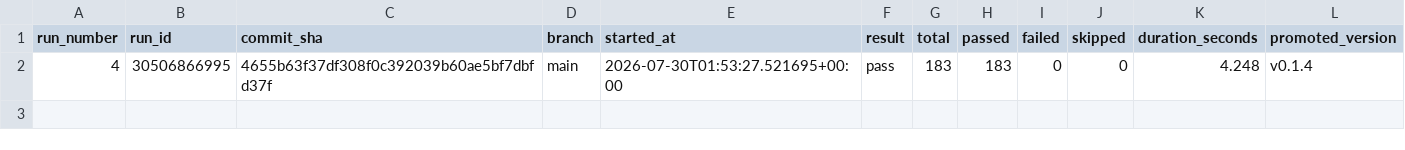
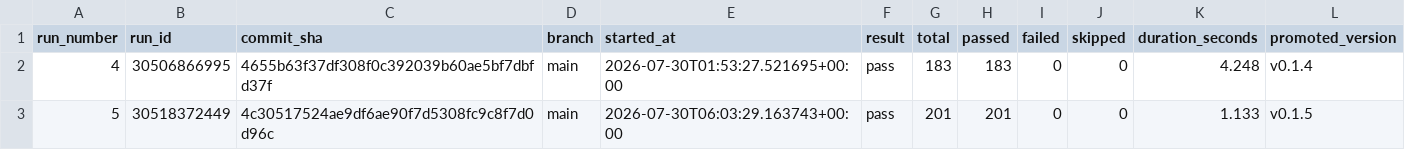
Before and after one commit to keonikaku/release-gate-api, a CSV file: results/runs.csv, drawn as a sheet.

```diff
--- a/results/runs.csv
+++ b/results/runs.csv
@@ -2 +2,2 @@ run_number,run_id,commit_sha,branch,started_at,result,total,passed,failed,skippe
 4,30506866995,4655b63f37df308f0c392039b60ae5bf7dbfd37f,main,2026-07-30T01:53:27.521695+00:00,pass,183,183,0,0,4.248,v0.1.4
+5,30518372449,4c30517524ae9df6ae90f7d5308fc9c8f7d0d96c,main,2026-07-30T06:03:29.163743+00:00,pass,201,201,0,0,1.133,v0.1.5
```
Also changed, not shown: 7 other files.
